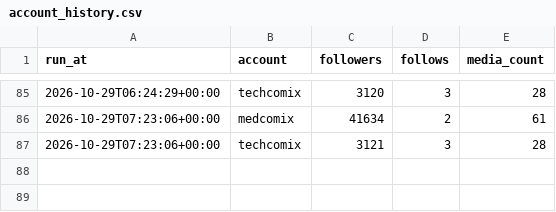
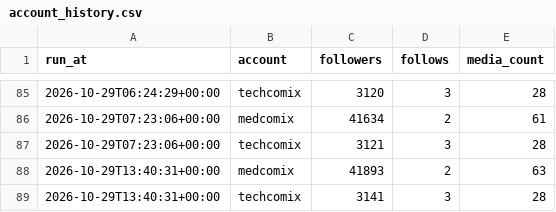
Before and after one commit to ai-analitik/medcomix-media, a CSV file: stats/data/account_history.csv, drawn as a sheet; only a part is shown, gaps mark what is left out; the diff names each change by its address in the sheet, - before the commit and + after, or states it on an @@ line.

```diff
--- a/stats/data/account_history.csv
+++ b/stats/data/account_history.csv
+row 88: 2026-10-29T13:40:31+00:00 | medcomix | 41893 | 2 | 63
+row 89: 2026-10-29T13:40:31+00:00 | techcomix | 3141 | 3 | 28
```
Also changed, not shown: 2 other files.
